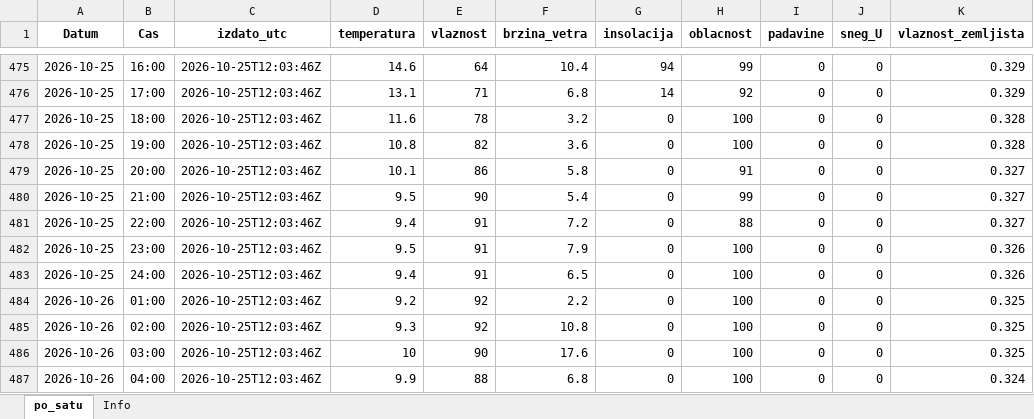
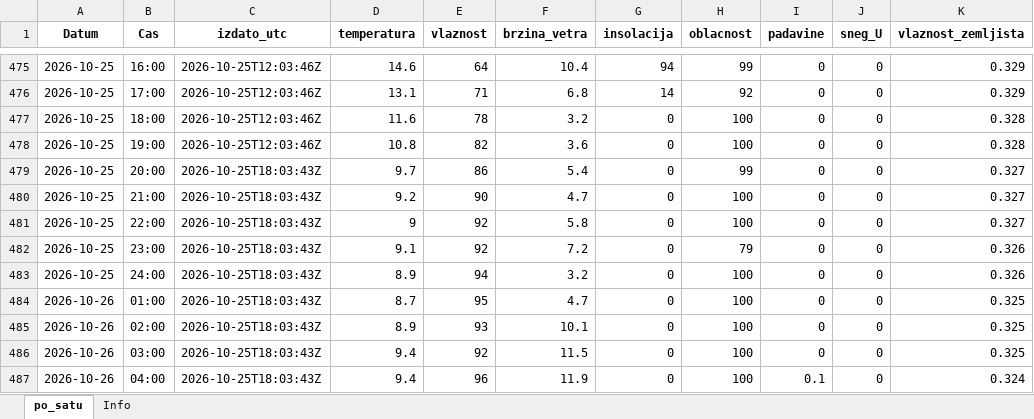
Before and after one commit to vijukM/ns-bike-data, an Excel workbook: podaci/vremenska_prognoza/excel/vremenska_prognoza_2026-10.xlsx, sheet po_satu, drawn as a sheet; only a part is shown, gaps mark what is left out; values as stored, in another font and other column widths than the file's, no borders; the diff covers the shown part only; the diff names each change by its address in the sheet, - before the commit and + after, or states it on an @@ line.

```diff
--- a/podaci/vremenska_prognoza/excel/vremenska_prognoza_2026-10.xlsx (sheet po_satu)
+++ b/podaci/vremenska_prognoza/excel/vremenska_prognoza_2026-10.xlsx (sheet po_satu)
-C479:C487 (izdato_utc): 2026-10-25T12:03:46Z
+C479:C487 (izdato_utc): 2026-10-25T18:03:43Z
-D479 (temperatura): 10.1
+D479 (temperatura): 9.7
-F479 (brzina_vetra): 5.8
+F479 (brzina_vetra): 5.4
-H479 (oblacnost): 91
+H479 (oblacnost): 99
-D480 (temperatura): 9.5
+D480 (temperatura): 9.2
-F480 (brzina_vetra): 5.4
+F480 (brzina_vetra): 4.7
-H480 (oblacnost): 99
+H480 (oblacnost): 100
-D481 (temperatura): 9.4
+D481 (temperatura): 9
-E481:E482 (vlaznost): 91
+E481:E482 (vlaznost): 92
-F481 (brzina_vetra): 7.2
+F481 (brzina_vetra): 5.8
-H481 (oblacnost): 88
+H481 (oblacnost): 100
-D482 (temperatura): 9.5
+D482 (temperatura): 9.1
-F482 (brzina_vetra): 7.9
+F482 (brzina_vetra): 7.2
-H482 (oblacnost): 100
+H482 (oblacnost): 79
-D483 (temperatura): 9.4
+D483 (temperatura): 8.9
-E483 (vlaznost): 91
+E483 (vlaznost): 94
-F483 (brzina_vetra): 6.5
+F483 (brzina_vetra): 3.2
-D484 (temperatura): 9.2
+D484 (temperatura): 8.7
-E484 (vlaznost): 92
+E484 (vlaznost): 95
-F484 (brzina_vetra): 2.2
+F484 (brzina_vetra): 4.7
-D485 (temperatura): 9.3
+D485 (temperatura): 8.9
-E485 (vlaznost): 92
+E485 (vlaznost): 93
-F485 (brzina_vetra): 10.8
+F485 (brzina_vetra): 10.1
-D486 (temperatura): 10
+D486 (temperatura): 9.4
-E486 (vlaznost): 90
+E486 (vlaznost): 92
-F486 (brzina_vetra): 17.6
+F486 (brzina_vetra): 11.5
-D487 (temperatura): 9.9
+D487 (temperatura): 9.4
-E487 (vlaznost): 88
+E487 (vlaznost): 96
-F487 (brzina_vetra): 6.8
+F487 (brzina_vetra): 11.9
-I487 (padavine): 0
+I487 (padavine): 0.1
```
Also changed, not shown: 274 edited cells elsewhere in this sheet, 13 other files.
